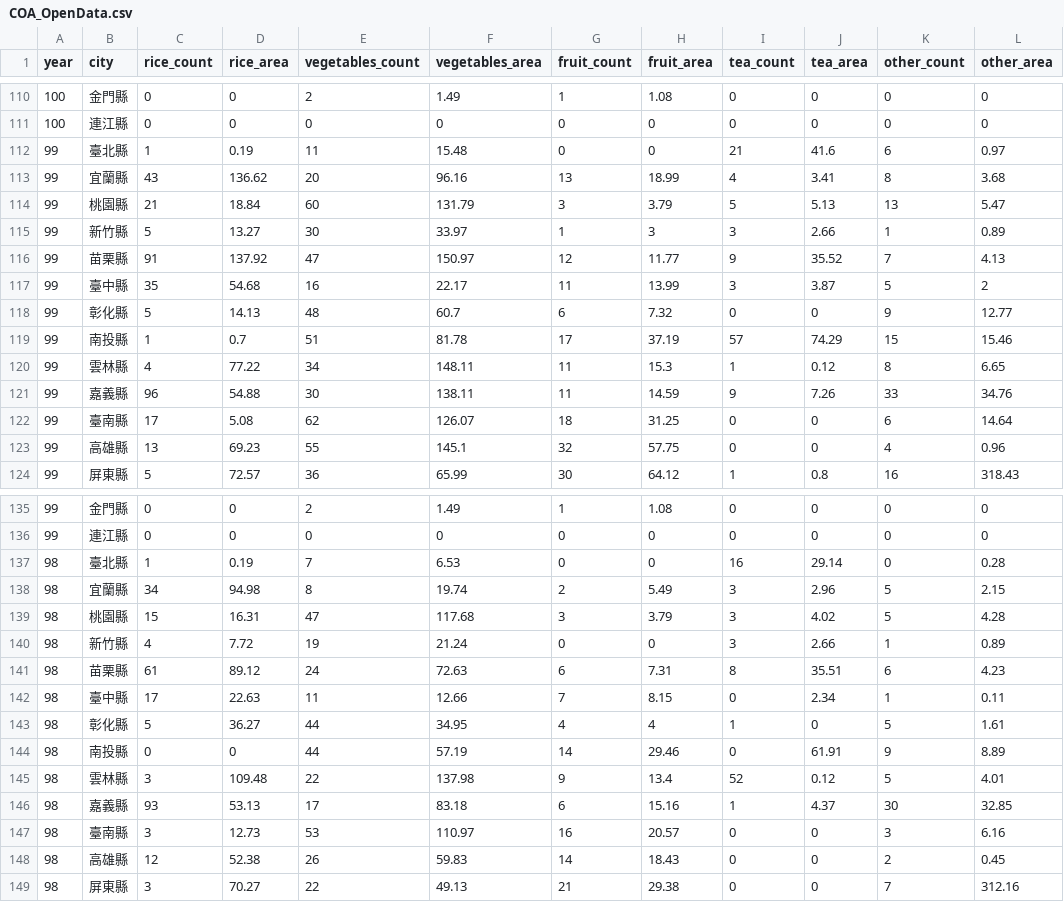
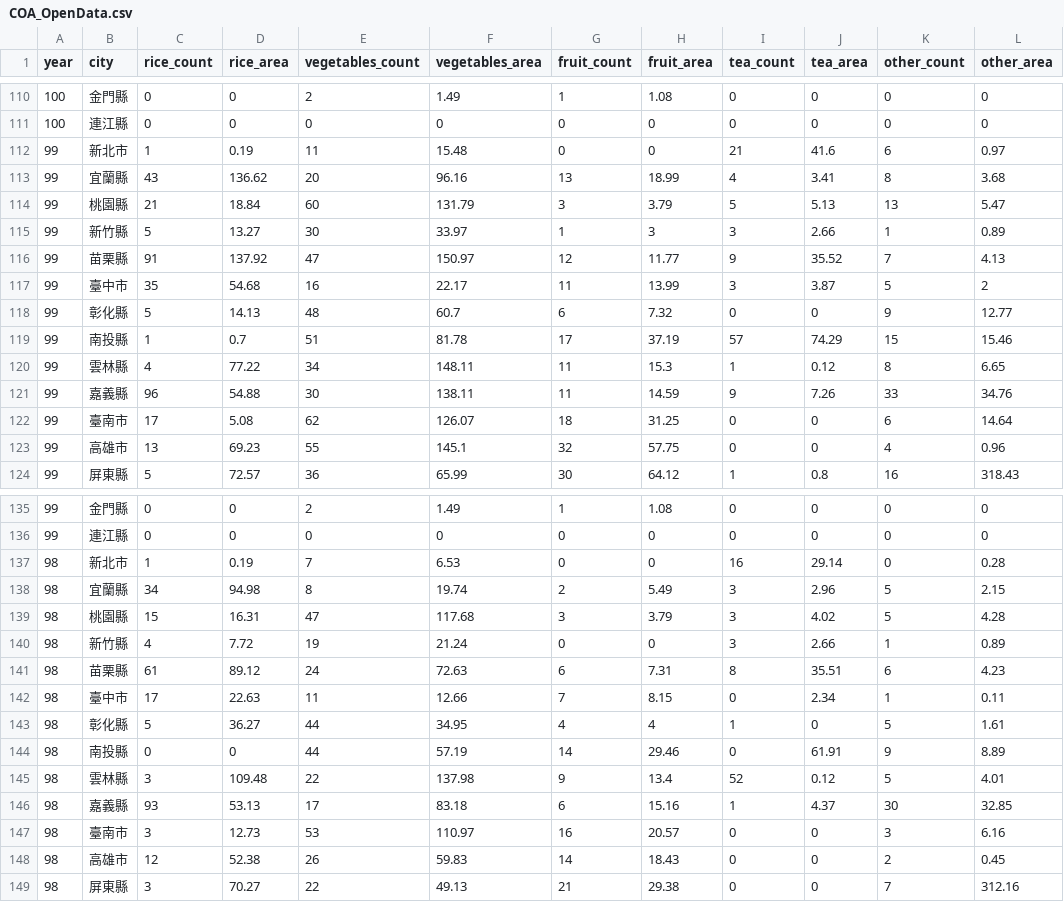
Before and after one commit to richardwu0614/chart, a CSV file: COA_OpenData.csv, drawn as a sheet; only a part is shown, gaps mark what is left out; the diff covers the shown part only.

Commit message:
data_change

```diff
--- a/COA_OpenData.csv
+++ b/COA_OpenData.csv
@@ -111,3 +111,3 @@ year,city,rice_count,rice_area,vegetables_count,vegetables_area,fruit_count,frui
 100,連江縣,0,0,0,0,0,0,0,0,0,0,
-99,臺北縣,1,0.19,11,15.48,0,0,21,41.6,6,0.97,
+99,新北市,1,0.19,11,15.48,0,0,21,41.6,6,0.97,
 99,宜蘭縣,43,136.62,20,96.16,13,18.99,4,3.41,8,3.68,
@@ -116,3 +116,3 @@ year,city,rice_count,rice_area,vegetables_count,vegetables_area,fruit_count,frui
 99,苗栗縣,91,137.92,47,150.97,12,11.77,9,35.52,7,4.13,
-99,臺中縣,35,54.68,16,22.17,11,13.99,3,3.87,5,2,
+99,臺中市,35,54.68,16,22.17,11,13.99,3,3.87,5,2,
 99,彰化縣,5,14.13,48,60.7,6,7.32,0,0,9,12.77,
@@ -121,4 +121,4 @@ year,city,rice_count,rice_area,vegetables_count,vegetables_area,fruit_count,frui
 99,嘉義縣,96,54.88,30,138.11,11,14.59,9,7.26,33,34.76,
-99,臺南縣,17,5.08,62,126.07,18,31.25,0,0,6,14.64,
-99,高雄縣,13,69.23,55,145.1,32,57.75,0,0,4,0.96,
+99,臺南市,17,5.08,62,126.07,18,31.25,0,0,6,14.64,
+99,高雄市,13,69.23,55,145.1,32,57.75,0,0,4,0.96,
 99,屏東縣,5,72.57,36,65.99,30,64.12,1,0.8,16,318.43,
@@ -136,3 +136,3 @@ year,city,rice_count,rice_area,vegetables_count,vegetables_area,fruit_count,frui
 99,連江縣,0,0,0,0,0,0,0,0,0,0,
-98,臺北縣,1,0.19,7,6.53,0,0,16,29.14,0,0.28,
+98,新北市,1,0.19,7,6.53,0,0,16,29.14,0,0.28,
 98,宜蘭縣,34,94.98,8,19.74,2,5.49,3,2.96,5,2.15,
@@ -141,3 +141,3 @@ year,city,rice_count,rice_area,vegetables_count,vegetables_area,fruit_count,frui
 98,苗栗縣,61,89.12,24,72.63,6,7.31,8,35.51,6,4.23,
-98,臺中縣,17,22.63,11,12.66,7,8.15,0,2.34,1,0.11,
+98,臺中市,17,22.63,11,12.66,7,8.15,0,2.34,1,0.11,
 98,彰化縣,5,36.27,44,34.95,4,4,1,0,5,1.61,
@@ -146,4 +146,4 @@ year,city,rice_count,rice_area,vegetables_count,vegetables_area,fruit_count,frui
 98,嘉義縣,93,53.13,17,83.18,6,15.16,1,4.37,30,32.85,
-98,臺南縣,3,12.73,53,110.97,16,20.57,0,0,3,6.16,
-98,高雄縣,12,52.38,26,59.83,14,18.43,0,0,2,0.45,
+98,臺南市,3,12.73,53,110.97,16,20.57,0,0,3,6.16,
+98,高雄市,12,52.38,26,59.83,14,18.43,0,0,2,0.45,
 98,屏東縣,3,70.27,22,49.13,21,29.38,0,0,7,312.16,
```
Also changed, not shown: 20 edited cells elsewhere in this file.
